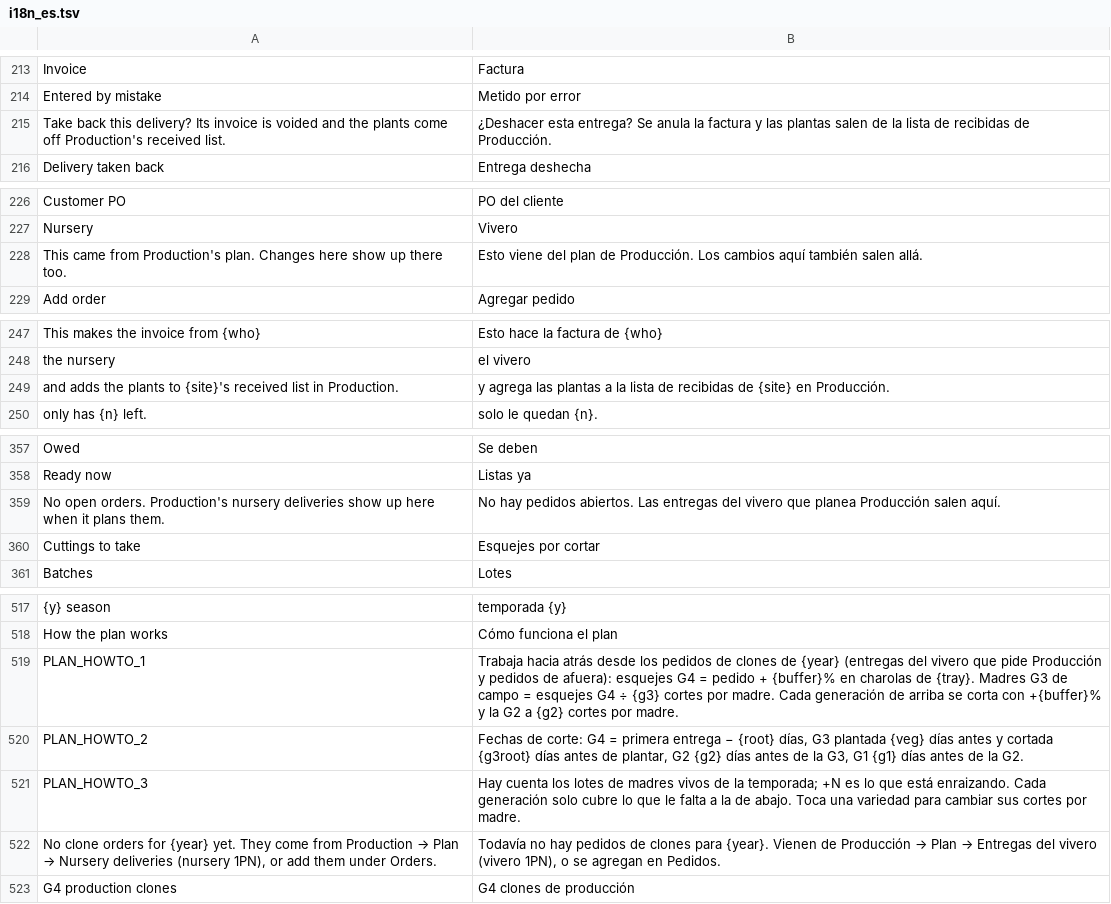
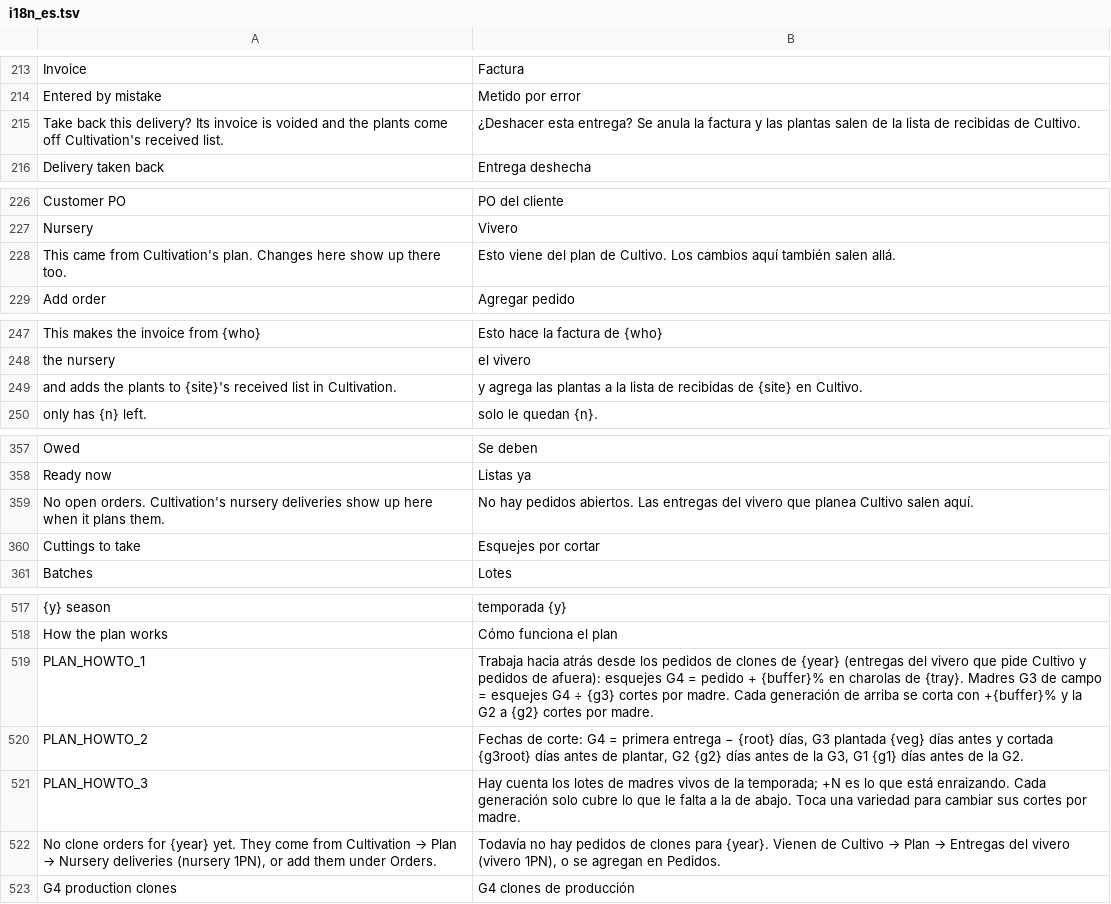
Before and after one commit to liftedfarmorg/freezer-map, a TSV file: tools/i18n_es.tsv, drawn as a sheet; only a part is shown, gaps mark what is left out; the diff covers the shown part only; the diff names each change by its address in the sheet, - before the commit and + after, or states it on an @@ line.

```diff
--- a/tools/i18n_es.tsv
+++ b/tools/i18n_es.tsv
-A215: …come off Production's received list.
+A215: …come off Cultivation's received list.
-B215: …recibidas de Producción.
+B215: …recibidas de Cultivo.
-A228: …came from Production's plan. Changes…
+A228: …came from Cultivation's plan. Changes…
-B228: …plan de Producción. Los cambios…
+B228: …plan de Cultivo. Los cambios…
-A249: …list in Production.
+A249: …list in Cultivation.
-B249: …{site} en Producción.
+B249: …{site} en Cultivo.
-A359: …open orders. Production's nursery deliveries…
+A359: …open orders. Cultivation's nursery deliveries…
-B359: …que planea Producción salen aquí.
+B359: …que planea Cultivo salen aquí.
-B519: …que pide Producción y pedidos…
+B519: …que pide Cultivo y pedidos…
@@ A522: …come from Production → Plan… → …come from Cultivation → Plan… @@
@@ B522: …Vienen de Producción → Plan… → …Vienen de Cultivo → Plan… @@
```
Also changed, not shown: 6 added rows, 4 removed rows and 10 edited cells elsewhere in this file, 28 other files.
